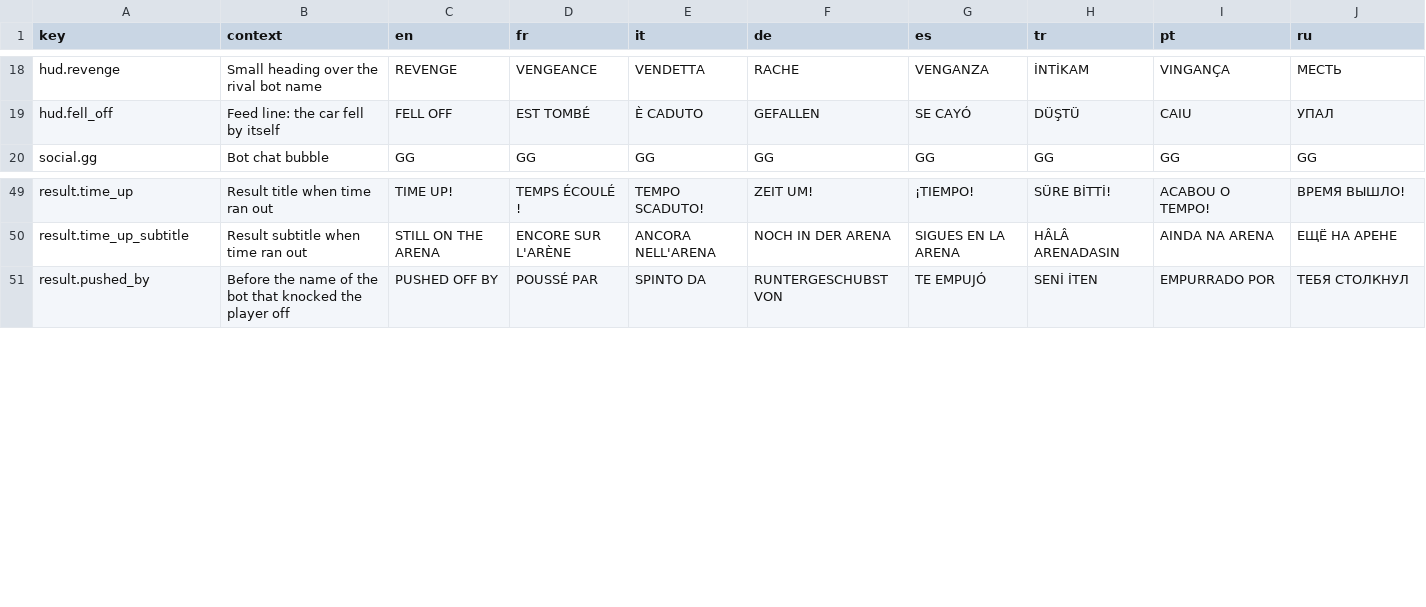
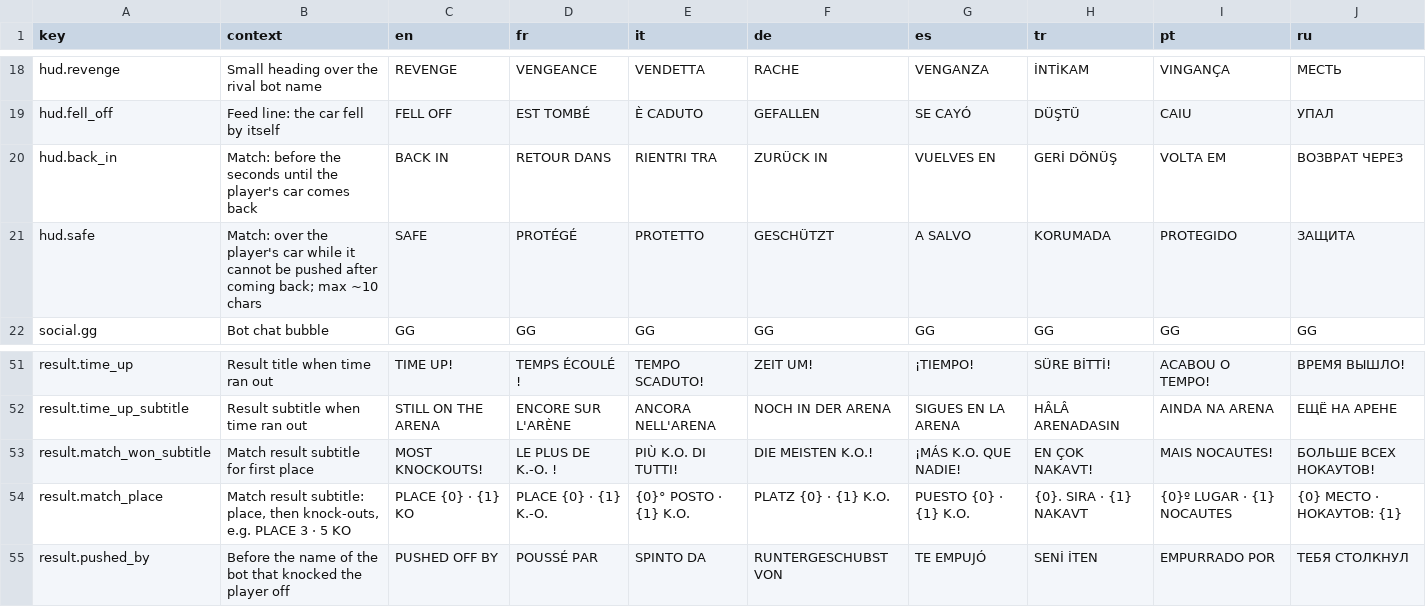
Before and after one commit to Bugord/Poki-Toy-Car-Bumper-Arena, a CSV file: Assets/Localization/strings.csv, drawn as a sheet; only a part is shown, gaps mark what is left out; the diff names each change by its address in the sheet, - before the commit and + after, or states it on an @@ line.

Commit message:
Add the long match mode behind a tuning flag

```diff
--- a/Assets/Localization/strings.csv
+++ b/Assets/Localization/strings.csv
+row 20: hud.back_in | Match: before the seconds until the player's car comes back | BACK IN | RETOUR DANS | RIENTRI TRA | ZURÜCK IN | VUELVES EN | GERİ DÖNÜŞ | VOLTA EM | ВОЗВРАТ ЧЕРЕЗ
+row 21: hud.safe | Match: over the player's car while it cannot be pushed after coming back; max ~10 chars | SAFE | PROTÉGÉ | PROTETTO | GESCHÜTZT | A SALVO | KORUMADA | PROTEGIDO | ЗАЩИТА
+row 53: result.match_won_subtitle | Match result subtitle for first place | MOST KNOCKOUTS! | LE PLUS DE K.-O. ! | PIÙ K.O. DI TUTTI! | DIE MEISTEN K.O.! | ¡MÁS K.O. QUE NADIE! | EN ÇOK NAKAVT! | MAIS NOCAUTES! | БОЛЬШЕ ВСЕХ НОКАУТОВ!
+row 54: result.match_place | Match result subtitle: place, then knock-outs, e.g. PLACE 3 · 5 KO | PLACE {0} · {1} KO | PLACE {0} · {1} K.-O. | {0}° POSTO · {1} K.O. | PLATZ {0} · {1} K.O. | PUESTO {0} · {1} K.O. | {0}. SIRA · {1} NAKAVT | {0}º LUGAR · {1} NOCAUTES | {0} МЕСТО · НОКАУТОВ: {1}
```
Also changed, not shown: 46 other files.
